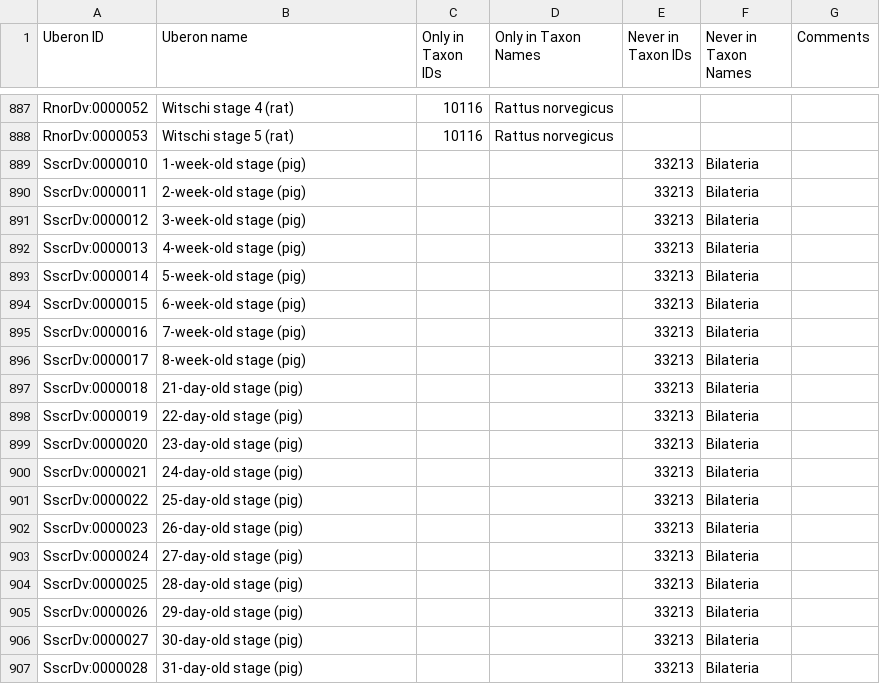
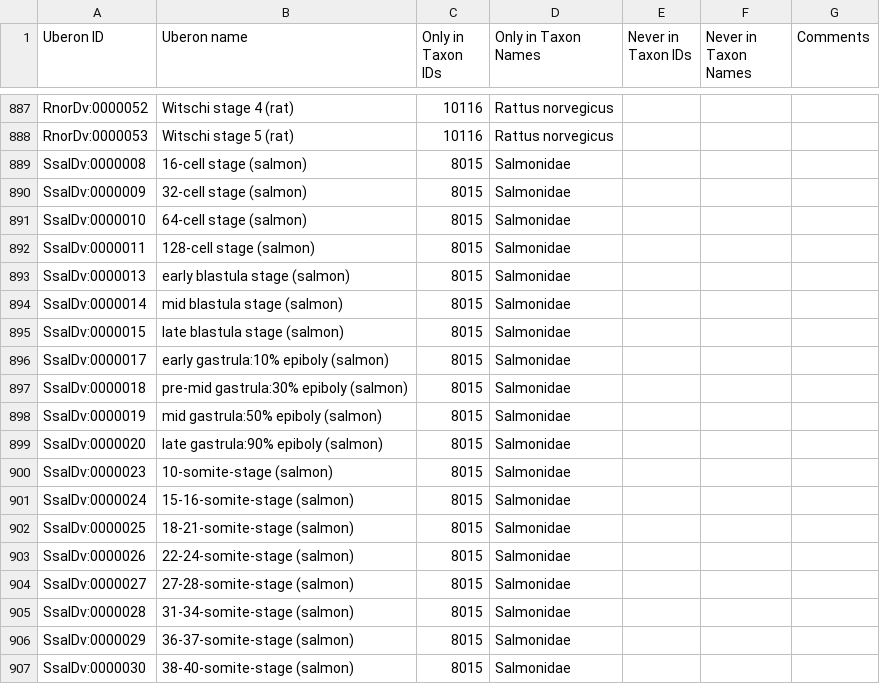
Before and after one commit to BgeeDB/bgee_pipeline, a TSV file: generated_files/uberon/generatedStageTaxonConstraints.tsv, drawn as a sheet; only a part is shown, gaps mark what is left out; the shorter side is filled out with more unchanged rows; the diff covers the shown part only; the diff names each change by its address in the sheet, - before the commit and + after, or states it on an @@ line.

```diff
--- a/generated_files/uberon/generatedStageTaxonConstraints.tsv
+++ b/generated_files/uberon/generatedStageTaxonConstraints.tsv
+row 889: SsalDv:0000008 | 16-cell stage (salmon) | 8015 | Salmonidae
+row 890: SsalDv:0000009 | 32-cell stage (salmon) | 8015 | Salmonidae
+row 891: SsalDv:0000010 | 64-cell stage (salmon) | 8015 | Salmonidae
+row 892: SsalDv:0000011 | 128-cell stage (salmon) | 8015 | Salmonidae
+row 893: SsalDv:0000013 | early blastula stage (salmon) | 8015 | Salmonidae
+row 894: SsalDv:0000014 | mid blastula stage (salmon) | 8015 | Salmonidae
+row 895: SsalDv:0000015 | late blastula stage (salmon) | 8015 | Salmonidae
+row 896: SsalDv:0000017 | early gastrula:10% epiboly (salmon) | 8015 | Salmonidae
+row 897: SsalDv:0000018 | pre-mid gastrula:30% epiboly (salmon) | 8015 | Salmonidae
+row 898: SsalDv:0000019 | mid gastrula:50% epiboly (salmon) | 8015 | Salmonidae
+row 899: SsalDv:0000020 | late gastrula:90% epiboly (salmon) | 8015 | Salmonidae
+row 900: SsalDv:0000023 | 10-somite-stage (salmon) | 8015 | Salmonidae
+row 901: SsalDv:0000024 | 15-16-somite-stage (salmon) | 8015 | Salmonidae
+row 902: SsalDv:0000025 | 18-21-somite-stage (salmon) | 8015 | Salmonidae
+row 903: SsalDv:0000026 | 22-24-somite-stage (salmon) | 8015 | Salmonidae
+row 904: SsalDv:0000027 | 27-28-somite-stage (salmon) | 8015 | Salmonidae
+row 905: SsalDv:0000028 | 31-34-somite-stage (salmon) | 8015 | Salmonidae
+row 906: SsalDv:0000029 | 36-37-somite-stage (salmon) | 8015 | Salmonidae
+row 907: SsalDv:0000030 | 38-40-somite-stage (salmon) | 8015 | Salmonidae
```
Also changed, not shown: 16 added rows elsewhere in this file, generated_files/uberon/stageTaxonConstraints.tsv.
